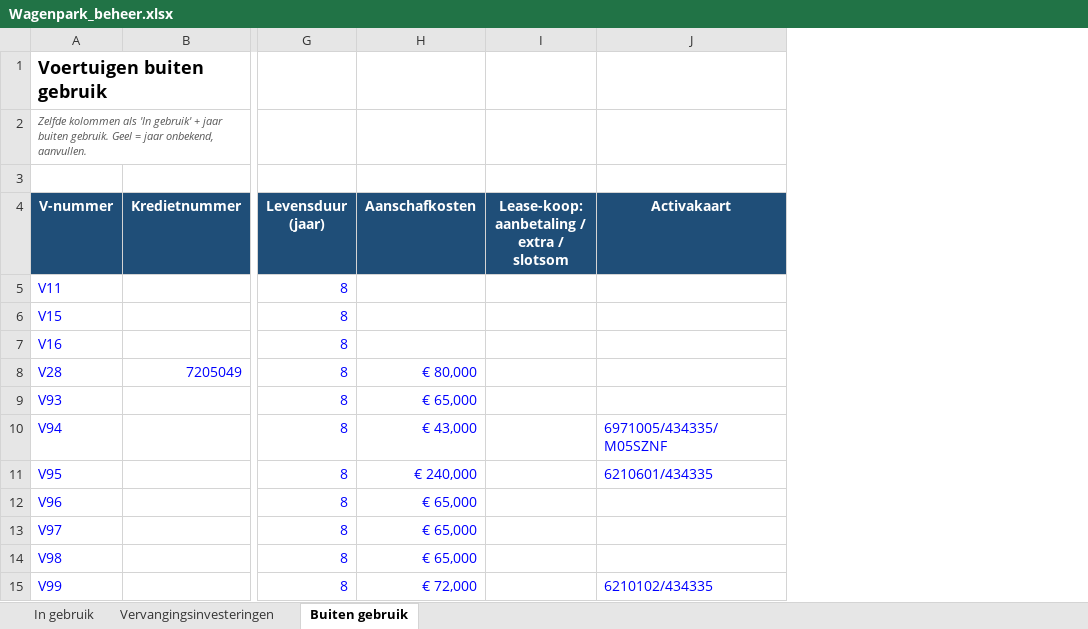
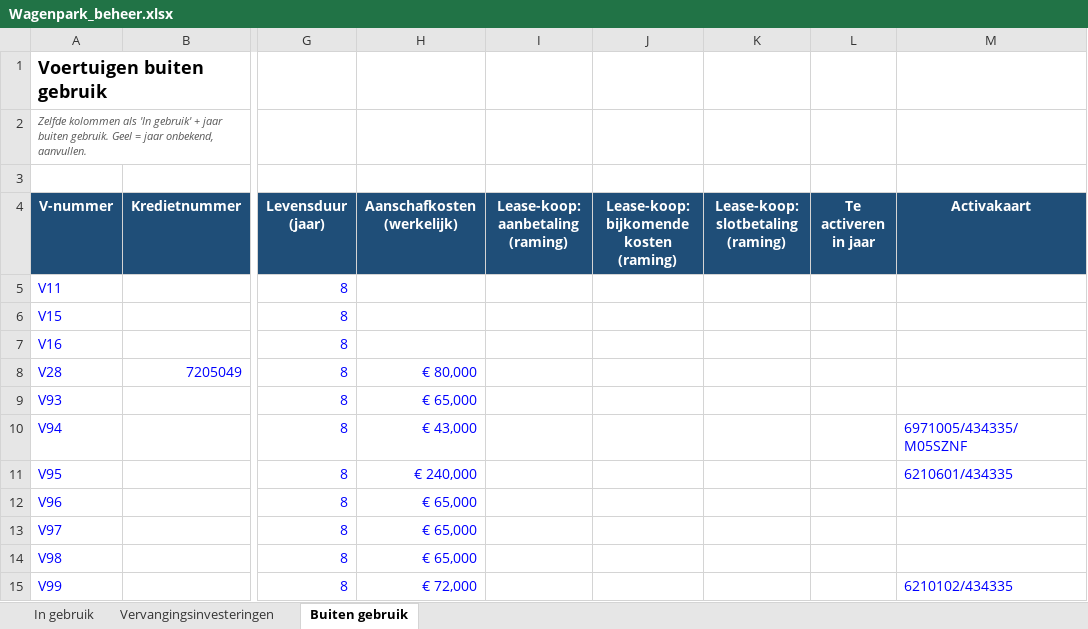
Before and after one commit to Hoofkes/Taakveldenraming-uniform-maken, an Excel workbook: Wagenpark_beheer.xlsx, sheet Buiten gebruik, drawn as a sheet; only a part is shown, gaps mark what is left out; values as stored, in another font and other column widths than the file's, no borders; table styles not drawn; removed rows and columns are numbered as before the commit, all else as after; the diff names each change by its address in the sheet, - before the commit and + after, or states it on an @@ line.

```diff
--- a/Wagenpark_beheer.xlsx (sheet Buiten gebruik)
+++ b/Wagenpark_beheer.xlsx (sheet Buiten gebruik)
-column I, row 4: Lease-koop: aanbetaling / extra / slotsom
+column I (Lease-koop: aanbetaling (raming)), empty
+column J, row 4: Lease-koop: bijkomende kosten (raming)
+column K, row 4: Lease-koop: slotbetaling (raming)
+column L (Te activeren in jaar), empty
-H4: Aanschafkosten
+H4: Aanschafkosten (werkelijk)
```
Also changed, not shown: sheet In gebruik.
